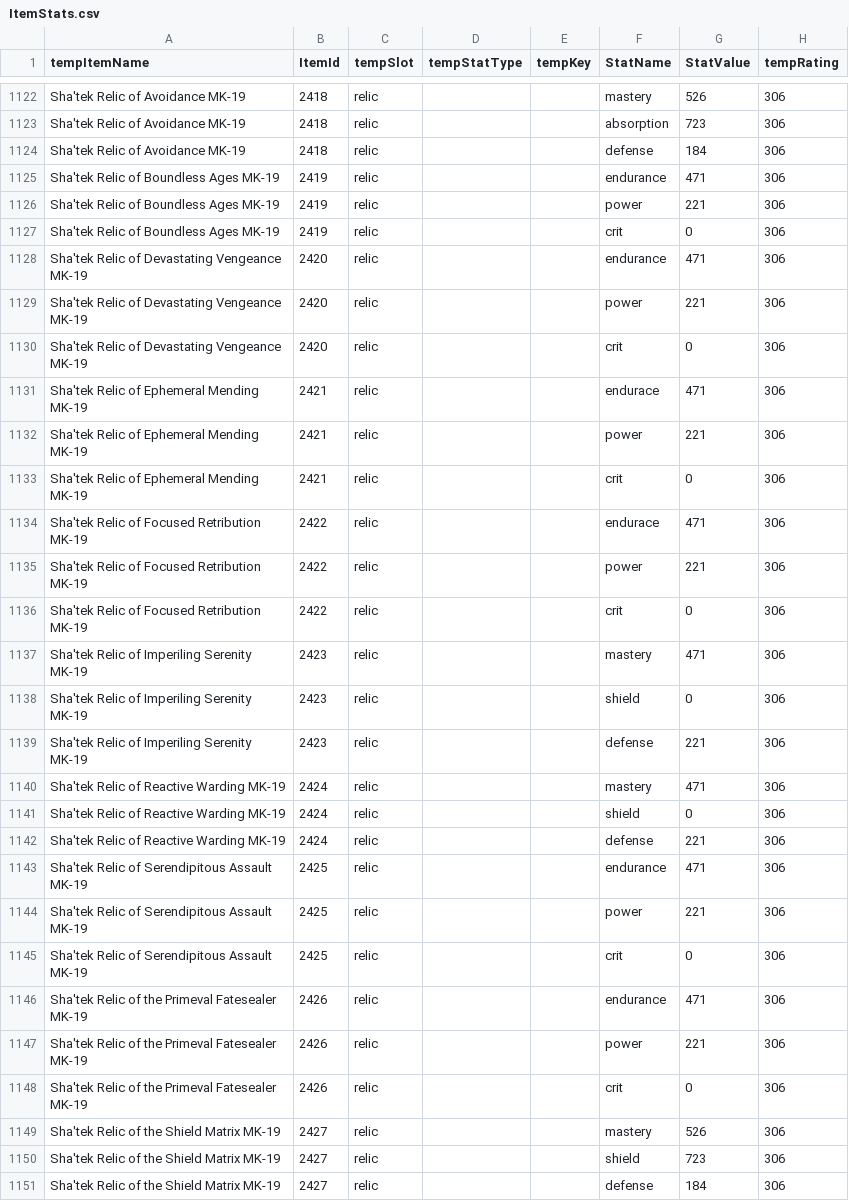
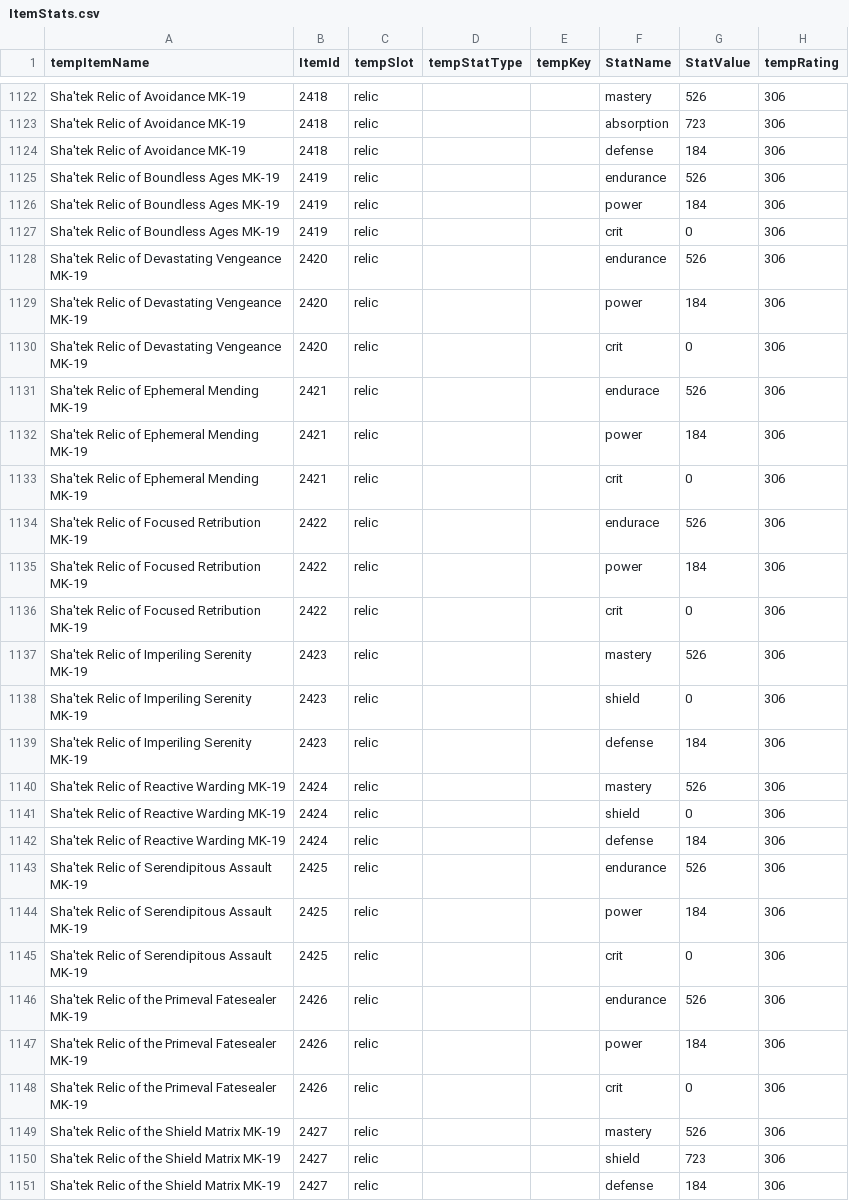
Before and after one commit to Miltios/swtor-charplanner, a CSV file: etc/dbTables/ItemStats.csv, drawn as a sheet; only a part is shown, gaps mark what is left out; the diff covers the shown part only.

Commit message:
Fixed incorrect stats for 306 proc relics

```diff
--- a/etc/dbTables/ItemStats.csv
+++ b/etc/dbTables/ItemStats.csv
@@ -1124,25 +1124,25 @@ Sha'tek Relic of Avoidance MK-19,2418,relic,,,absorption,723,306
 Sha'tek Relic of Avoidance MK-19,2418,relic,,,defense,184,306
-Sha'tek Relic of Boundless Ages MK-19,2419,relic,,,endurance,471,306
-Sha'tek Relic of Boundless Ages MK-19,2419,relic,,,power,221,306
+Sha'tek Relic of Boundless Ages MK-19,2419,relic,,,endurance,526,306
+Sha'tek Relic of Boundless Ages MK-19,2419,relic,,,power,184,306
 Sha'tek Relic of Boundless Ages MK-19,2419,relic,,,crit,0,306
-Sha'tek Relic of Devastating Vengeance MK-19,2420,relic,,,endurance,471,306
-Sha'tek Relic of Devastating Vengeance MK-19,2420,relic,,,power,221,306
+Sha'tek Relic of Devastating Vengeance MK-19,2420,relic,,,endurance,526,306
+Sha'tek Relic of Devastating Vengeance MK-19,2420,relic,,,power,184,306
 Sha'tek Relic of Devastating Vengeance MK-19,2420,relic,,,crit,0,306
-Sha'tek Relic of Ephemeral Mending MK-19,2421,relic,,,endurace,471,306
-Sha'tek Relic of Ephemeral Mending MK-19,2421,relic,,,power,221,306
+Sha'tek Relic of Ephemeral Mending MK-19,2421,relic,,,endurace,526,306
+Sha'tek Relic of Ephemeral Mending MK-19,2421,relic,,,power,184,306
 Sha'tek Relic of Ephemeral Mending MK-19,2421,relic,,,crit,0,306
-Sha'tek Relic of Focused Retribution MK-19,2422,relic,,,endurace,471,306
-Sha'tek Relic of Focused Retribution MK-19,2422,relic,,,power,221,306
+Sha'tek Relic of Focused Retribution MK-19,2422,relic,,,endurace,526,306
+Sha'tek Relic of Focused Retribution MK-19,2422,relic,,,power,184,306
 Sha'tek Relic of Focused Retribution MK-19,2422,relic,,,crit,0,306
-Sha'tek Relic of Imperiling Serenity MK-19,2423,relic,,,mastery,471,306
+Sha'tek Relic of Imperiling Serenity MK-19,2423,relic,,,mastery,526,306
 Sha'tek Relic of Imperiling Serenity MK-19,2423,relic,,,shield,0,306
-Sha'tek Relic of Imperiling Serenity MK-19,2423,relic,,,defense,221,306
-Sha'tek Relic of Reactive Warding MK-19,2424,relic,,,mastery,471,306
+Sha'tek Relic of Imperiling Serenity MK-19,2423,relic,,,defense,184,306
+Sha'tek Relic of Reactive Warding MK-19,2424,relic,,,mastery,526,306
 Sha'tek Relic of Reactive Warding MK-19,2424,relic,,,shield,0,306
-Sha'tek Relic of Reactive Warding MK-19,2424,relic,,,defense,221,306
-Sha'tek Relic of Serendipitous Assault MK-19,2425,relic,,,endurance,471,306
-Sha'tek Relic of Serendipitous Assault MK-19,2425,relic,,,power,221,306
+Sha'tek Relic of Reactive Warding MK-19,2424,relic,,,defense,184,306
+Sha'tek Relic of Serendipitous Assault MK-19,2425,relic,,,endurance,526,306
+Sha'tek Relic of Serendipitous Assault MK-19,2425,relic,,,power,184,306
 Sha'tek Relic of Serendipitous Assault MK-19,2425,relic,,,crit,0,306
-Sha'tek Relic of the Primeval Fatesealer MK-19,2426,relic,,,endurance,471,306
-Sha'tek Relic of the Primeval Fatesealer MK-19,2426,relic,,,power,221,306
+Sha'tek Relic of the Primeval Fatesealer MK-19,2426,relic,,,endurance,526,306
+Sha'tek Relic of the Primeval Fatesealer MK-19,2426,relic,,,power,184,306
 Sha'tek Relic of the Primeval Fatesealer MK-19,2426,relic,,,crit,0,306
```
Also changed, not shown: 2 edited cells elsewhere in this file.
